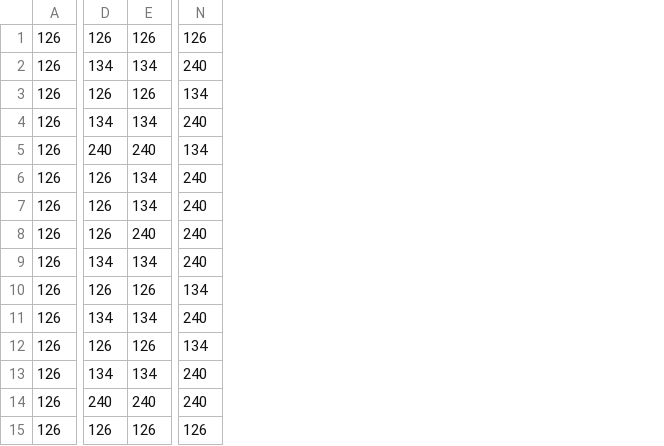
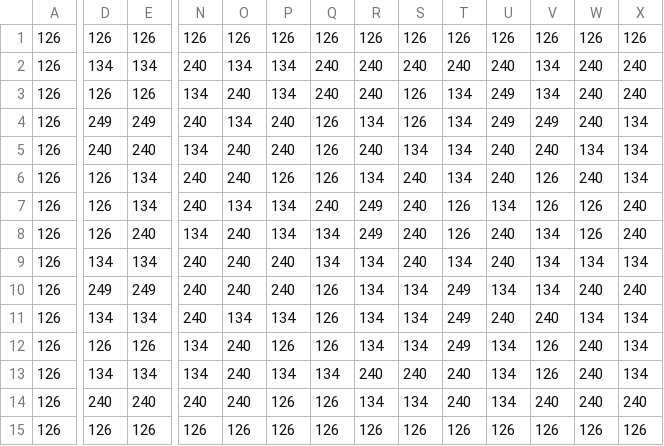
Before and after one commit to vovanluan/BomberMan, a CSV file: client/assets/tilemaps/maps/level1.csv, drawn as a sheet; only a part is shown, gaps mark what is left out; the diff covers the shown part only; the diff names each change by its address in the sheet, - before the commit and + after, or states it on an @@ line.

```diff
--- a/client/assets/tilemaps/maps/level1.csv
+++ b/client/assets/tilemaps/maps/level1.csv
+column O, rows 1-15: 126 | 134 | 240 | 134 | 240 | 240 | 134 | 240 | 240 | 240 | 134 | 240 | 240 | 240 | 126
+column P, rows 1-15: 126 | 134 | 134 | 240 | 240 | 126 | 134 | 134 | 240 | 240 | 134 | 126 | 134 | 126 | 126
+column Q, rows 1-15: 126 | 240 | 240 | 126 | 126 | 126 | 240 | 134 | 134 | 126 | 126 | 126 | 134 | 126 | 126
+column R, rows 1-15: 126 | 240 | 240 | 134 | 240 | 134 | 249 | 249 | 134 | 134 | 134 | 134 | 240 | 134 | 126
+column S, rows 1-15: 126 | 240 | 126 | 126 | 134 | 240 | 240 | 240 | 240 | 134 | 134 | 134 | 240 | 134 | 126
+column T, rows 1-15: 126 | 240 | 134 | 134 | 134 | 134 | 126 | 126 | 134 | 249 | 249 | 249 | 240 | 240 | 126
+column U, rows 1-15: 126 | 240 | 249 | 249 | 240 | 240 | 134 | 240 | 240 | 134 | 240 | 134 | 134 | 134 | 126
+column V, rows 1-15: 126 | 134 | 134 | 249 | 240 | 126 | 126 | 134 | 134 | 134 | 240 | 126 | 126 | 240 | 126
+column W, rows 1-15: 126 | 240 | 240 | 240 | 134 | 240 | 126 | 126 | 134 | 240 | 134 | 240 | 240 | 240 | 126
+column X, rows 1-15: 126 | 240 | 240 | 134 | 134 | 134 | 240 | 240 | 134 | 240 | 134 | 134 | 134 | 240 | 126
-D4: 134
+D4: 249
-E4: 134
+E4: 249
-N8: 240
+N8: 134
-D10: 126
+D10: 249
-E10: 126
+E10: 249
-N10: 134
+N10: 240
-N13: 240
+N13: 134
```
Also changed, not shown: 7 edited cells elsewhere in this file, 2 other files.
